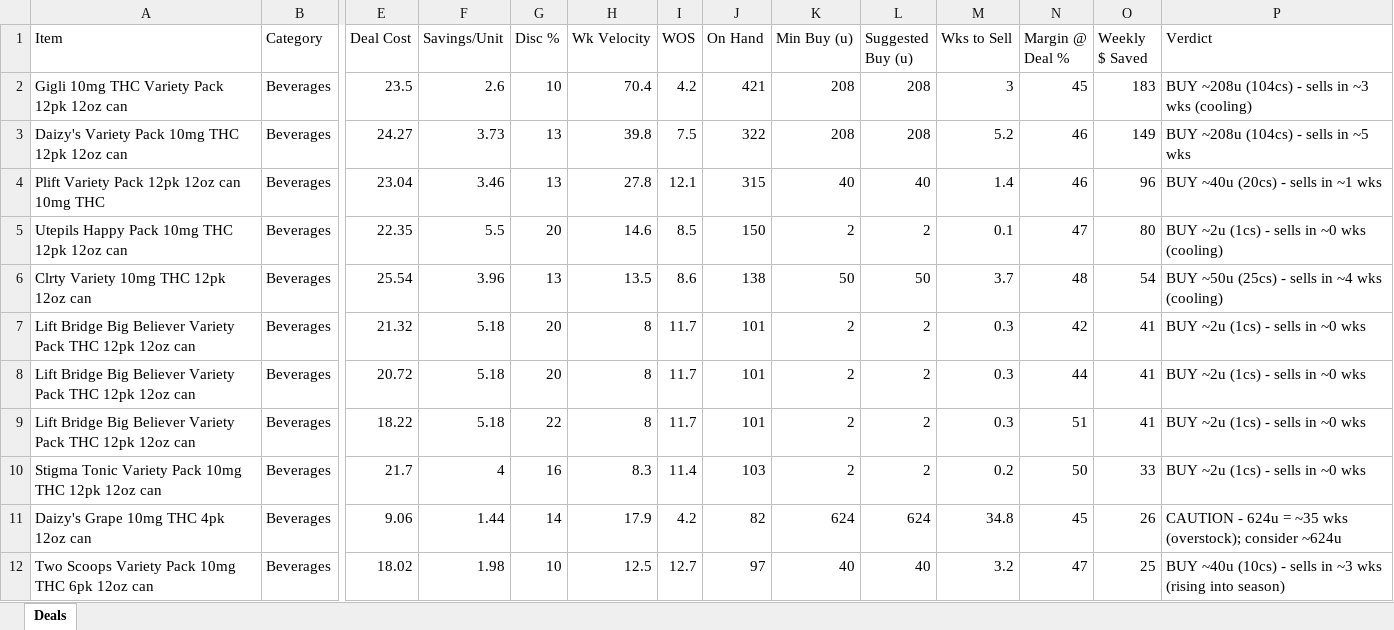
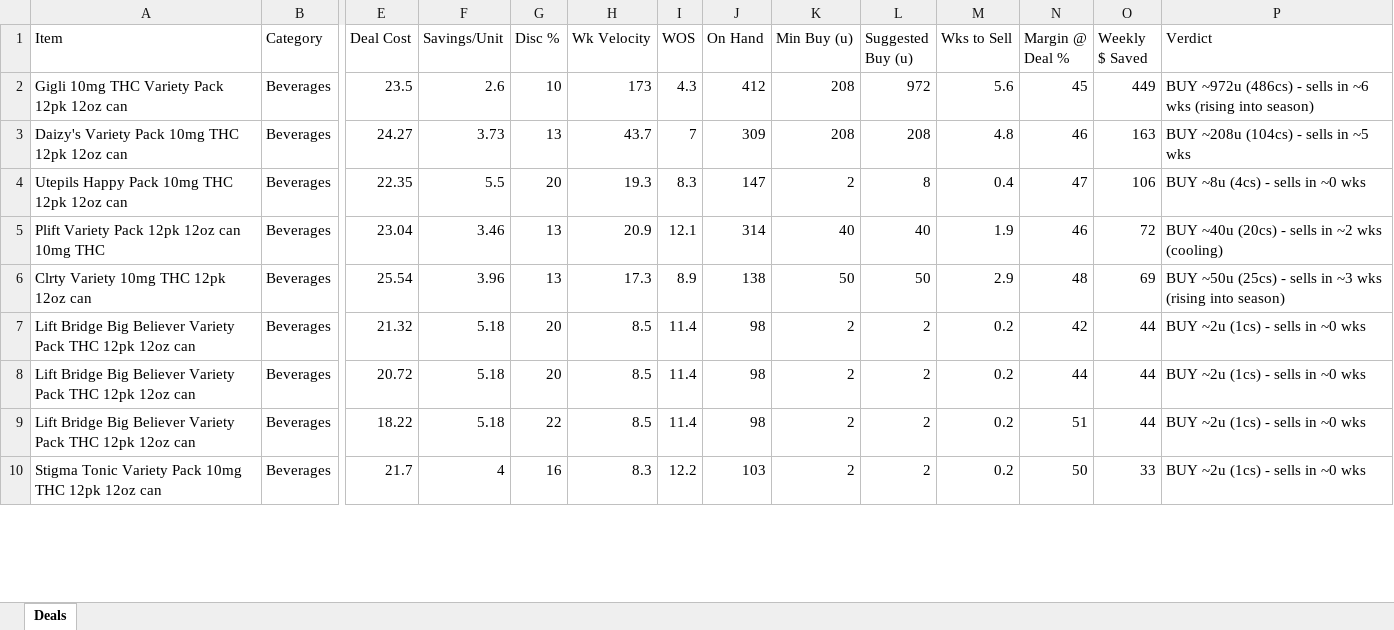
Before and after one commit to Akuklok/thc-dashboard, an Excel workbook: data/THC Deal Evaluation.xlsx, sheet Deals, drawn as a sheet; only a part is shown, gaps mark what is left out; values as stored, in another font and other column widths than the file's, no borders; removed rows and columns are numbered as before the commit, all else as after; rows hold the shown columns only; the diff covers the shown part only; the diff names each change by its address in the sheet, - before the commit and + after, or states it on an @@ line.

Commit message:
auto-update THC Deal Evaluation.xlsx

```diff
--- a/data/THC Deal Evaluation.xlsx (sheet Deals)
+++ b/data/THC Deal Evaluation.xlsx (sheet Deals)
-H2 (Wk Velocity): 70.4
+H2 (Wk Velocity): 173
-I2 (WOS): 4.2
+I2 (WOS): 4.3
-J2 (On Hand): 421
+J2 (On Hand): 412
-L2 (Suggested Buy (u)): 208
+L2 (Suggested Buy (u)): 972
-M2 (Wks to Sell): 3
+M2 (Wks to Sell): 5.6
-O2 (Weekly $ Saved): 183
+O2 (Weekly $ Saved): 449
-P2 (Verdict): BUY ~208u (104cs) - sells in ~3 wks (cooling)
+P2 (Verdict): BUY ~972u (486cs) - sells in ~6 wks (rising into season)
-H3 (Wk Velocity): 39.8
+H3 (Wk Velocity): 43.7
-I3 (WOS): 7.5
+I3 (WOS): 7
-J3 (On Hand): 322
+J3 (On Hand): 309
-M3 (Wks to Sell): 5.2
+M3 (Wks to Sell): 4.8
-O3 (Weekly $ Saved): 149
+O3 (Weekly $ Saved): 163
+row 4: Utepils Happy Pack 10mg THC 12pk 12oz can | Beverages | 22.35 | 5.5 | 20 | 19.3 | 8.3 | 147 | 2 | 8 | 0.4 | 47 | 106 | BUY ~8u (4cs) - sells in ~0 wks
-H5 (Wk Velocity): 27.8
+H5 (Wk Velocity): 20.9
-J5 (On Hand): 315
+J5 (On Hand): 314
-M5 (Wks to Sell): 1.4
+M5 (Wks to Sell): 1.9
-O5 (Weekly $ Saved): 96
+O5 (Weekly $ Saved): 72
-P5 (Verdict): BUY ~40u (20cs) - sells in ~1 wks
+P5 (Verdict): BUY ~40u (20cs) - sells in ~2 wks (cooling)
-row 5: Utepils Happy Pack 10mg THC 12pk 12oz can | Beverages | 22.35 | 5.5 | 20 | 14.6 | 8.5 | 150 | 2 | 2 | 0.1 | 47 | 80 | BUY ~2u (1cs) - sells in ~0 wks (cooling)
-H6 (Wk Velocity): 13.5
+H6 (Wk Velocity): 17.3
-I6 (WOS): 8.6
+I6 (WOS): 8.9
-M6 (Wks to Sell): 3.7
+M6 (Wks to Sell): 2.9
-O6 (Weekly $ Saved): 54
+O6 (Weekly $ Saved): 69
-P6 (Verdict): …sells in ~4 wks (cooling)
+P6 (Verdict): …sells in ~3 wks (rising into season)
-H7:H9 (Wk Velocity): 8
+H7:H9 (Wk Velocity): 8.5
-I7:I9 (WOS): 11.7
+I7:I9 (WOS): 11.4
-J7:J9 (On Hand): 101
+J7:J9 (On Hand): 98
-M7:M9 (Wks to Sell): 0.3
+M7:M9 (Wks to Sell): 0.2
-O7:O9 (Weekly $ Saved): 41
+O7:O9 (Weekly $ Saved): 44
-I10 (WOS): 11.4
+I10 (WOS): 12.2
-row 11: Daizy's Grape 10mg THC 4pk 12oz can | Beverages | 9.06 | 1.44 | 14 | 17.9 | 4.2 | 82 | 624 | 624 | 34.8 | 45 | 26 | CAUTION - 624u = ~35 wks (overstock); consider ~624u
-row 12: Two Scoops Variety Pack 10mg THC 6pk 12oz can | Beverages | 18.02 | 1.98 | 10 | 12.5 | 12.7 | 97 | 40 | 40 | 3.2 | 47 | 25 | BUY ~40u (10cs) - sells in ~3 wks (rising into season)
```
Also changed, not shown: 20 added rows, 18 removed rows and 104 edited cells elsewhere in this sheet.
